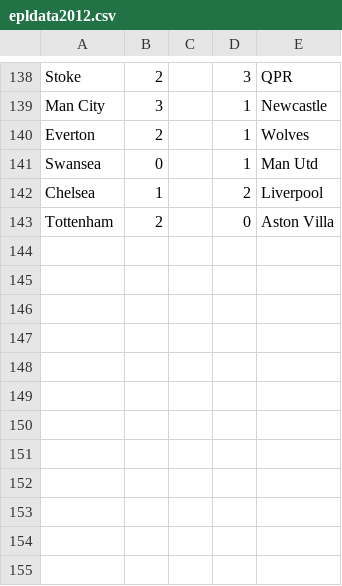
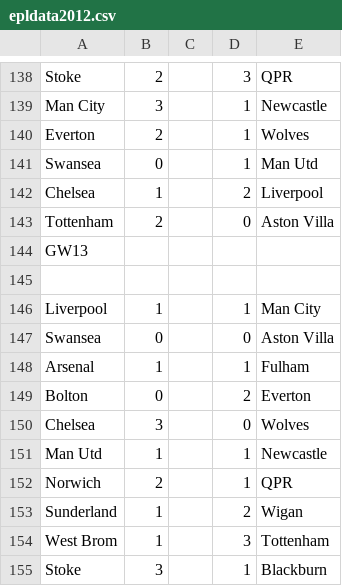
Before and after one commit to ahmedammar/geneticprogramming_ecj, a CSV file: data/epldata2012.csv, drawn as a sheet; only a part is shown, gaps mark what is left out.

```diff
--- a/data/epldata2012.csv
+++ b/data/epldata2012.csv
@@ -143 +143,13 @@ Chelsea,1,,2,Liverpool
 Tottenham,2,,0,Aston Villa
+GW13,,,,
+,,,,
+Liverpool,1,,1,Man City
+Swansea,0,,0,Aston Villa
+Arsenal,1,,1,Fulham
+Bolton,0,,2,Everton
+Chelsea,3,,0,Wolves
+Man Utd,1,,1,Newcastle
+Norwich,2,,1,QPR
+Sunderland,1,,2,Wigan
+West Brom,1,,3,Tottenham
+Stoke,3,,1,Blackburn
```
Also changed, not shown: 5 other files.
